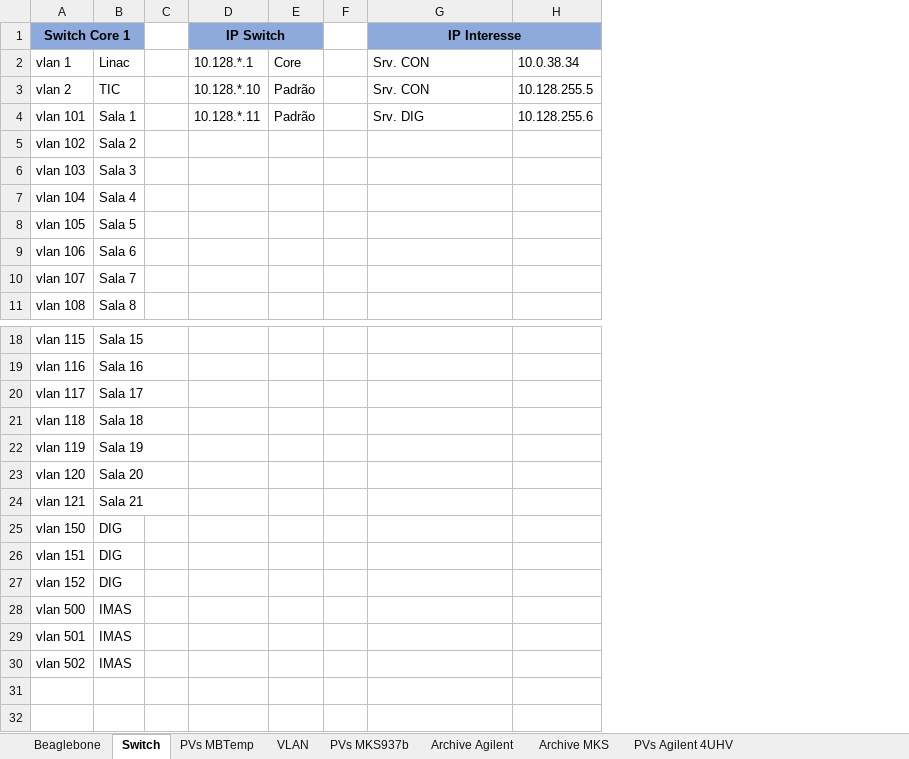
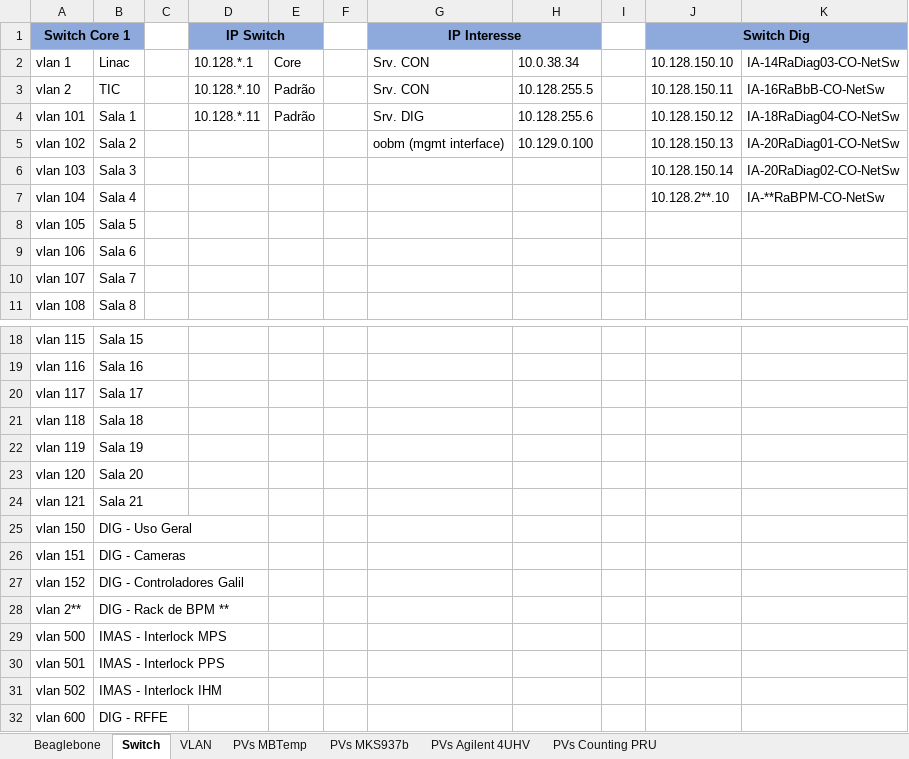
Before and after one commit to lnls-sirius/streamdevice-ioc, an Excel workbook: Redes e Beaglebones.xlsx, sheet Switch, drawn as a sheet; only a part is shown, gaps mark what is left out; values as stored, in another font and other column widths than the file's, no borders; addresses are those after the commit; the diff names each change by its address in the sheet, - before the commit and + after, or states it on an @@ line.

```diff
--- a/Redes e Beaglebones.xlsx (sheet Switch)
+++ b/Redes e Beaglebones.xlsx (sheet Switch)
@@ sheet tab hidden: Archive Agilent @@
@@ sheet tab hidden: Archive MKS @@
+sheet tab: PVs Counting PRU
@@ sheet tab order changed: Beaglebone | Switch | VLAN | PVs MBTemp | PVs MKS937b | PVs Agilent 4UHV | PVs Counting PRU @@
+column I, empty
+column J (Switch Dig), rows 2-7: 10.128.150.10 | 10.128.150.11 | 10.128.150.12 | 10.128.150.13 | 10.128.150.14 | 10.128.2**.10
+column K, rows 2-7: IA-14RaDiag03-CO-NetSw | IA-16RaBbB-CO-NetSw | IA-18RaDiag04-CO-NetSw | IA-20RaDiag01-CO-NetSw | IA-20RaDiag02-CO-NetSw | IA-**RaBPM-CO-NetSw
-G5 (IP Interesse): (empty)
+G5 (IP Interesse): oobm (mgmt interface)
-H5: (empty)
+H5: 10.129.0.100
-B25: DIG
+B25: DIG - Uso Geral
-B26: DIG
+B26: DIG - Cameras
-B27: DIG
+B27: DIG - Controladores Galil
+row 28: vlan 2** | DIG - Rack de BPM **
-B29: IMAS
+B29: IMAS - Interlock MPS
-B30: IMAS
+B30: IMAS - Interlock PPS
-B31: IMAS
+B31: IMAS - Interlock IHM
+row 32: vlan 600 | DIG - RFFE
```
Also changed, not shown: sheet Beaglebone, sheet PVs Agilent 4UHV, 13 other files.
